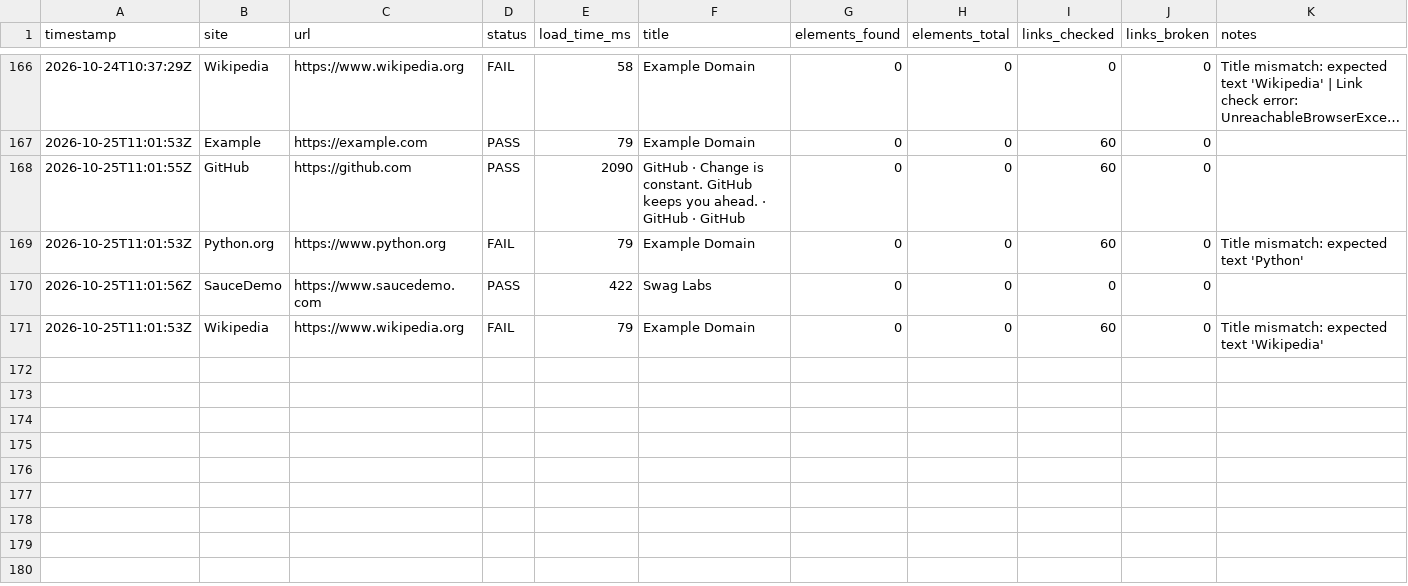
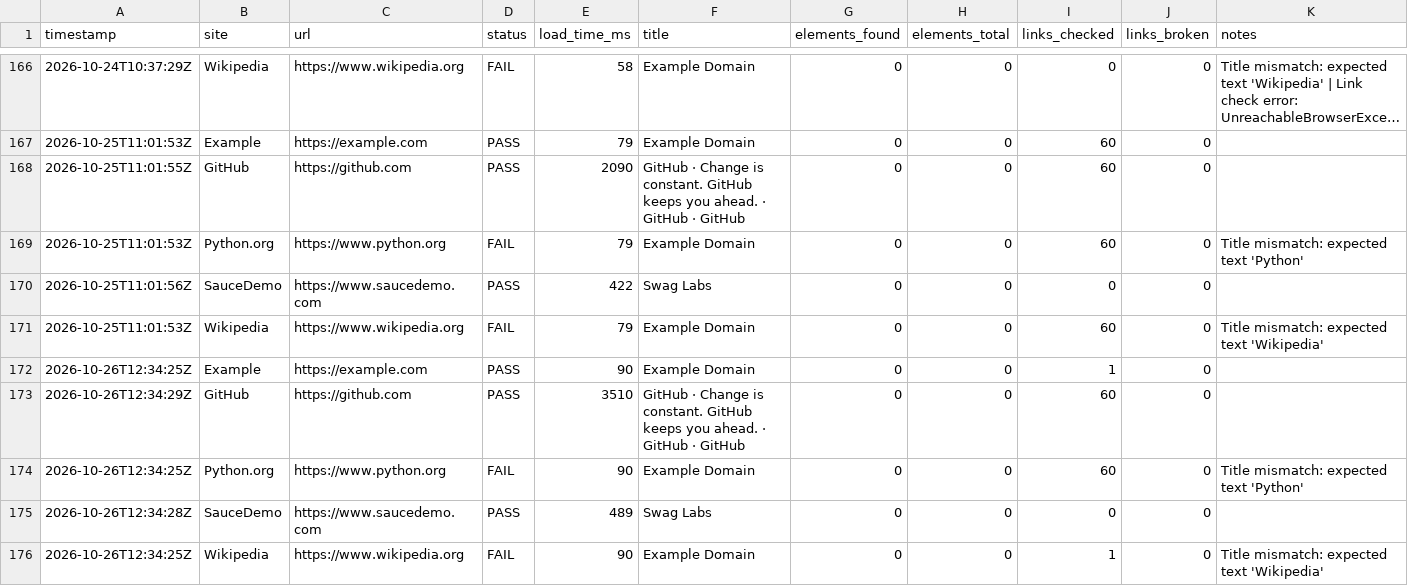
Before and after one commit to Khushi-jha11/SiteWatch, a CSV file: docs/data/history.csv, drawn as a sheet; only a part is shown, gaps mark what is left out; long unchanged cells end in …; rows hold the shown columns only; the diff names each change by its address in the sheet, - before the commit and + after, or states it on an @@ line.

```diff
--- a/docs/data/history.csv
+++ b/docs/data/history.csv
+row 172: 2026-10-26T12:34:25Z | Example | https://example.com | PASS | 90 | Example Domain | 0 | 0 | 1 | 0
+row 173: 2026-10-26T12:34:29Z | GitHub | https://github.com | PASS | 3510 | GitHub · Change is constant. GitHub keeps you ahead. · GitHub · GitHub | 0 | 0 | 60 | 0
+row 174: 2026-10-26T12:34:25Z | Python.org | https://www.python.org | FAIL | 90 | Example Domain | 0 | 0 | 60 | 0 | Title mismatch: expected text 'Python'
+row 175: 2026-10-26T12:34:28Z | SauceDemo | https://www.saucedemo.com | PASS | 489 | Swag Labs | 0 | 0 | 0 | 0
+row 176: 2026-10-26T12:34:25Z | Wikipedia | https://www.wikipedia.org | FAIL | 90 | Example Domain | 0 | 0 | 1 | 0 | Title mismatch: expected text 'Wikipedia'
```
Also changed, not shown: 3 other files.
